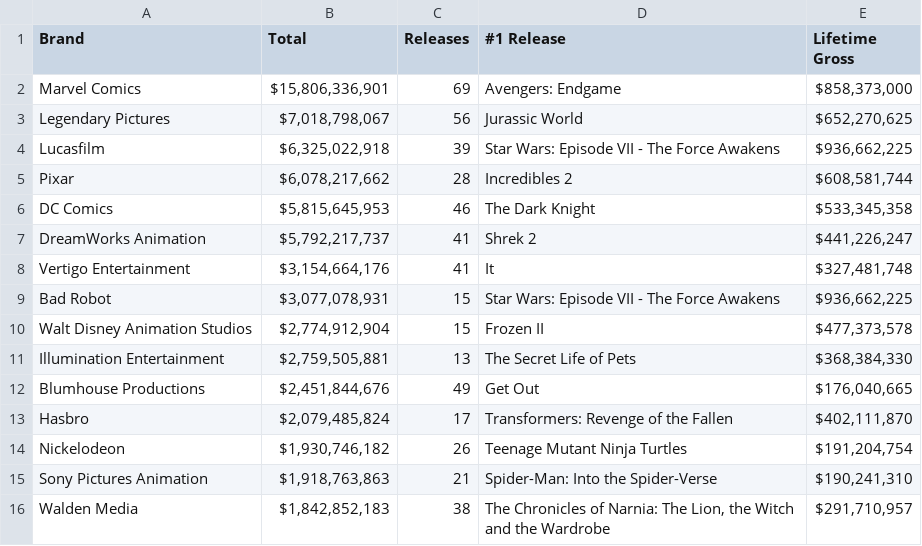
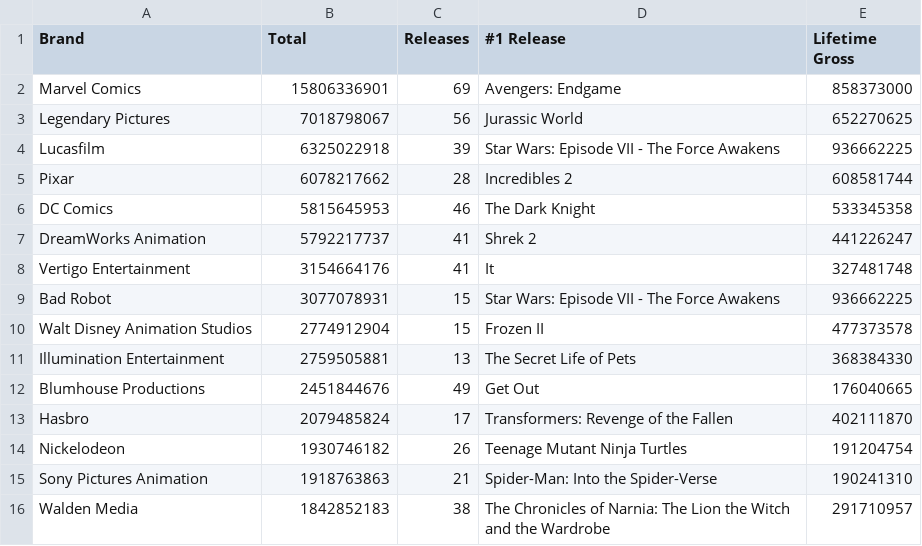
Before and after one commit to kalilurrahman/BoxOfficeData, a TSV file: boxofficemojobrandindices.tsv, drawn as a sheet; only a part is shown; the diff covers the shown part only.

Commit message:
Update boxofficemojobrandindices.tsv

```diff
--- a/boxofficemojobrandindices.tsv
+++ b/boxofficemojobrandindices.tsv
@@ -1,16 +1,16 @@
 Brand	Total	Releases	#1 Release	Lifetime Gross
-Marvel Comics	$15,806,336,901	69	Avengers: Endgame	$858,373,000
-Legendary Pictures	$7,018,798,067	56	Jurassic World	$652,270,625
-Lucasfilm	$6,325,022,918	39	Star Wars: Episode VII - The Force Awakens	$936,662,225
-Pixar	$6,078,217,662	28	Incredibles 2	$608,581,744
-DC Comics	$5,815,645,953	46	The Dark Knight	$533,345,358
-DreamWorks Animation	$5,792,217,737	41	Shrek 2	$441,226,247
-Vertigo Entertainment	$3,154,664,176	41	It	$327,481,748
-Bad Robot	$3,077,078,931	15	Star Wars: Episode VII - The Force Awakens	$936,662,225
-Walt Disney Animation Studios	$2,774,912,904	15	Frozen II	$477,373,578
-Illumination Entertainment	$2,759,505,881	13	The Secret Life of Pets	$368,384,330
-Blumhouse Productions	$2,451,844,676	49	Get Out	$176,040,665
-Hasbro	$2,079,485,824	17	Transformers: Revenge of the Fallen	$402,111,870
-Nickelodeon	$1,930,746,182	26	Teenage Mutant Ninja Turtles	$191,204,754
-Sony Pictures Animation	$1,918,763,863	21	Spider-Man: Into the Spider-Verse	$190,241,310
-Walden Media	$1,842,852,183	38	The Chronicles of Narnia: The Lion, the Witch and the Wardrobe	$291,710,957
+Marvel Comics	15806336901	69	Avengers: Endgame	858373000
+Legendary Pictures	7018798067	56	Jurassic World	652270625
+Lucasfilm	6325022918	39	Star Wars: Episode VII - The Force Awakens	936662225
+Pixar	6078217662	28	Incredibles 2	608581744
+DC Comics	5815645953	46	The Dark Knight	533345358
+DreamWorks Animation	5792217737	41	Shrek 2	441226247
+Vertigo Entertainment	3154664176	41	It	327481748
+Bad Robot	3077078931	15	Star Wars: Episode VII - The Force Awakens	936662225
+Walt Disney Animation Studios	2774912904	15	Frozen II	477373578
+Illumination Entertainment	2759505881	13	The Secret Life of Pets	368384330
+Blumhouse Productions	2451844676	49	Get Out	176040665
+Hasbro	2079485824	17	Transformers: Revenge of the Fallen	402111870
+Nickelodeon	1930746182	26	Teenage Mutant Ninja Turtles	191204754
+Sony Pictures Animation	1918763863	21	Spider-Man: Into the Spider-Verse	190241310
+Walden Media	1842852183	38	The Chronicles of Narnia: The Lion the Witch and the Wardrobe	291710957
```
Also changed, not shown: 60 edited cells elsewhere in this file.
